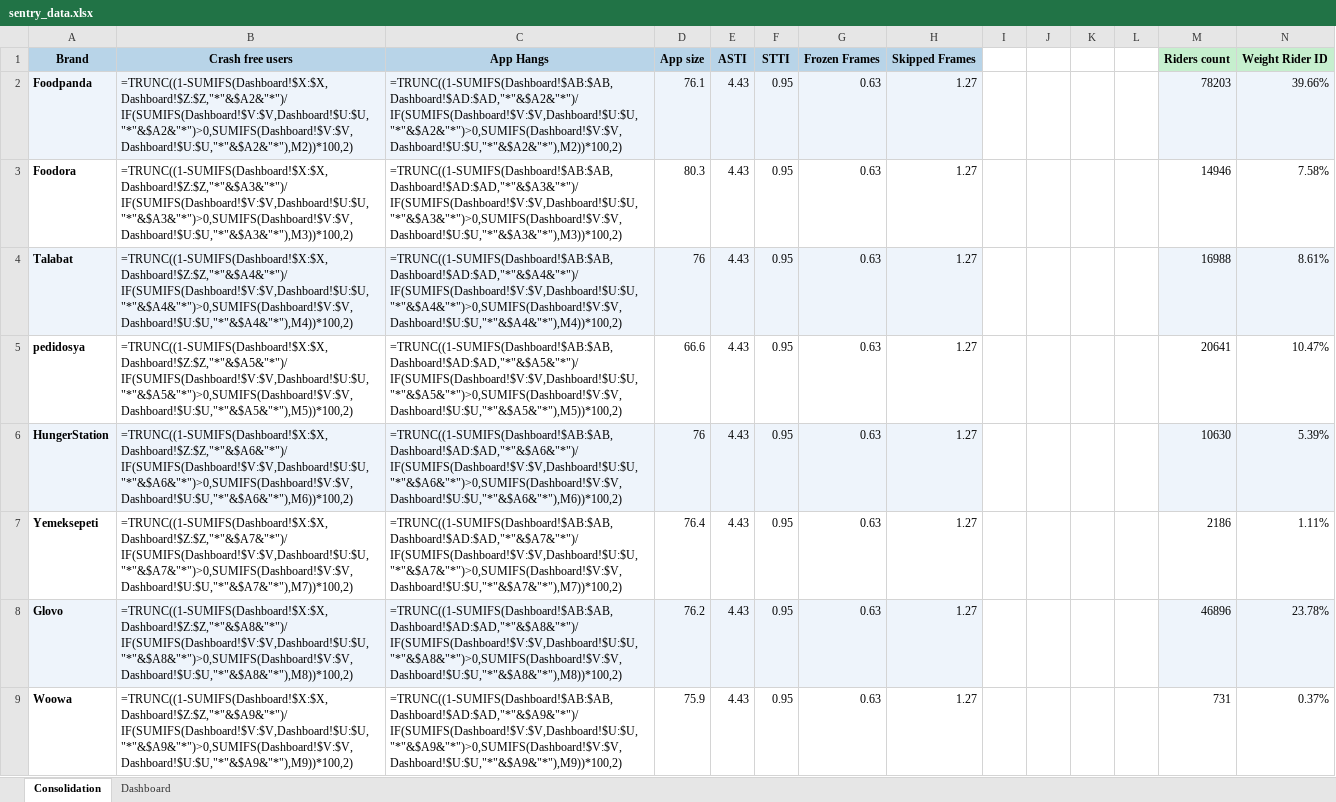
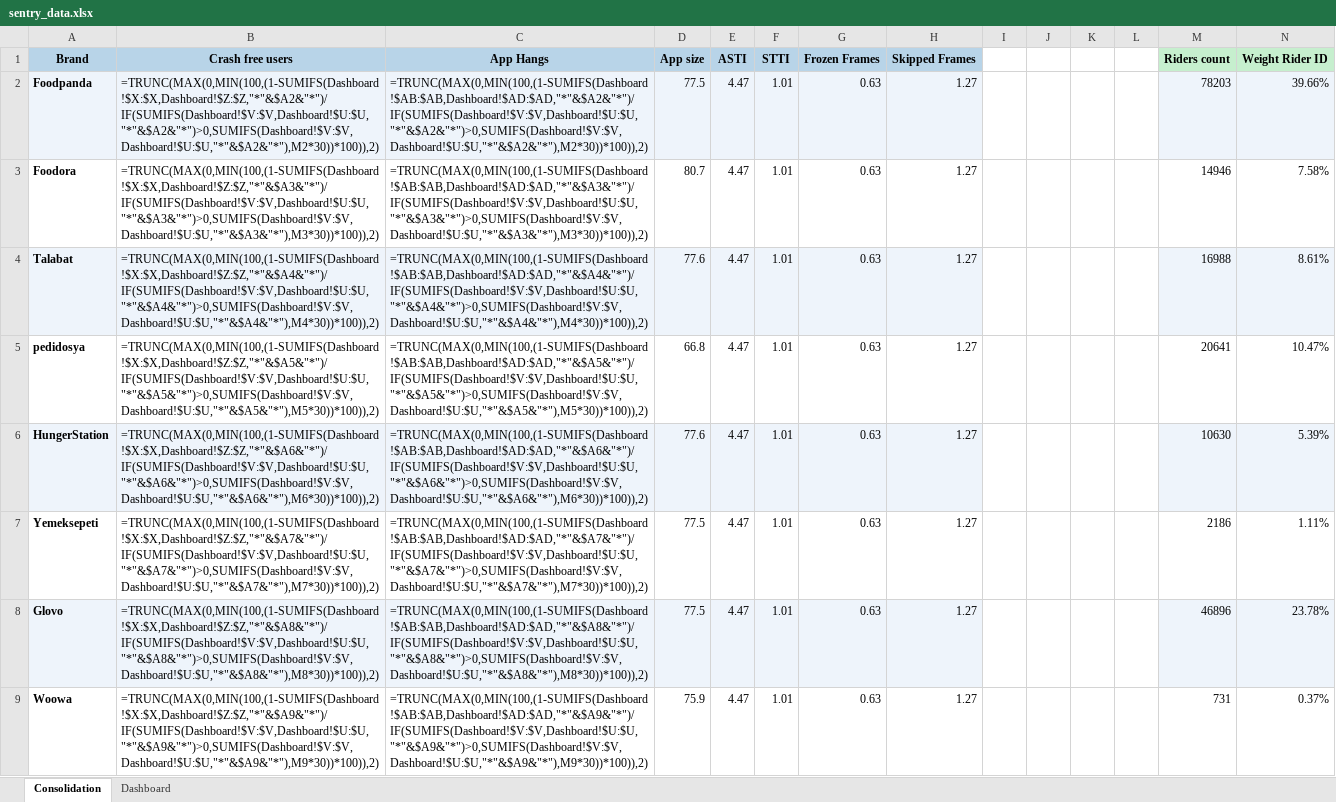
Before and after one commit to shilpa-bansal0401/rider-app-ios-reliability-dashboard, an Excel workbook: consolidation_report/sentry_data.xlsx, sheet Consolidation, drawn as a sheet; only a part is shown; values as stored, in another font and other column widths than the file's, no borders; formulas without a stored value are shown as written; the diff covers the shown part only; the diff names each change by its address in the sheet, - before the commit and + after, or states it on an @@ line.

Commit message:
Updated ASTI, TTI and App size of June

```diff
--- a/consolidation_report/sentry_data.xlsx (sheet Consolidation)
+++ b/consolidation_report/sentry_data.xlsx (sheet Consolidation)
-B2 (Crash free users): =TRUNC((1-SUMIFS(Dashboard!$X:$X,Dashboard!$Z:$Z,"*"&$A2&"*")/IF(SUMIFS(Dashboard!$V:$V,Dashboard!$U:$U,"*"&$A2&"*")>0,SUMIFS(Dashboard!$V:$V,Dashboard!$U:$U,"*"&$A2&"*"),M2))*100,2)
+B2 (Crash free users): =TRUNC(MAX(0,MIN(100,(1-SUMIFS(Dashboard!$X:$X,Dashboard!$Z:$Z,"*"&$A2&"*")/IF(SUMIFS(Dashboard!$V:$V,Dashboard!$U:$U,"*"&$A2&"*")>0,SUMIFS(Dashboard!$V:$V,Dashboard!$U:$U,"*"&$A2&"*"),M2*30))*100)),2)
-C2 (App Hangs): =TRUNC((1-SUMIFS(Dashboard!$AB:$AB,Dashboard!$AD:$AD,"*"&$A2&"*")/IF(SUMIFS(Dashboard!$V:$V,Dashboard!$U:$U,"*"&$A2&"*")>0,SUMIFS(Dashboard!$V:$V,Dashboard!$U:$U,"*"&$A2&"*"),M2))*100,2)
+C2 (App Hangs): =TRUNC(MAX(0,MIN(100,(1-SUMIFS(Dashboard!$AB:$AB,Dashboard!$AD:$AD,"*"&$A2&"*")/IF(SUMIFS(Dashboard!$V:$V,Dashboard!$U:$U,"*"&$A2&"*")>0,SUMIFS(Dashboard!$V:$V,Dashboard!$U:$U,"*"&$A2&"*"),M2*30))*100)),2)
-D2 (App size): 76.1
+D2 (App size): 77.5
-E2:E9 (ASTI): 4.43
+E2:E9 (ASTI): 4.47
-F2:F9 (STTI): 0.95
+F2:F9 (STTI): 1.01
-B3 (Crash free users): =TRUNC((1-SUMIFS(Dashboard!$X:$X,Dashboard!$Z:$Z,"*"&$A3&"*")/IF(SUMIFS(Dashboard!$V:$V,Dashboard!$U:$U,"*"&$A3&"*")>0,SUMIFS(Dashboard!$V:$V,Dashboard!$U:$U,"*"&$A3&"*"),M3))*100,2)
+B3 (Crash free users): =TRUNC(MAX(0,MIN(100,(1-SUMIFS(Dashboard!$X:$X,Dashboard!$Z:$Z,"*"&$A3&"*")/IF(SUMIFS(Dashboard!$V:$V,Dashboard!$U:$U,"*"&$A3&"*")>0,SUMIFS(Dashboard!$V:$V,Dashboard!$U:$U,"*"&$A3&"*"),M3*30))*100)),2)
-C3 (App Hangs): =TRUNC((1-SUMIFS(Dashboard!$AB:$AB,Dashboard!$AD:$AD,"*"&$A3&"*")/IF(SUMIFS(Dashboard!$V:$V,Dashboard!$U:$U,"*"&$A3&"*")>0,SUMIFS(Dashboard!$V:$V,Dashboard!$U:$U,"*"&$A3&"*"),M3))*100,2)
+C3 (App Hangs): =TRUNC(MAX(0,MIN(100,(1-SUMIFS(Dashboard!$AB:$AB,Dashboard!$AD:$AD,"*"&$A3&"*")/IF(SUMIFS(Dashboard!$V:$V,Dashboard!$U:$U,"*"&$A3&"*")>0,SUMIFS(Dashboard!$V:$V,Dashboard!$U:$U,"*"&$A3&"*"),M3*30))*100)),2)
-D3 (App size): 80.3
+D3 (App size): 80.7
-B4 (Crash free users): =TRUNC((1-SUMIFS(Dashboard!$X:$X,Dashboard!$Z:$Z,"*"&$A4&"*")/IF(SUMIFS(Dashboard!$V:$V,Dashboard!$U:$U,"*"&$A4&"*")>0,SUMIFS(Dashboard!$V:$V,Dashboard!$U:$U,"*"&$A4&"*"),M4))*100,2)
+B4 (Crash free users): =TRUNC(MAX(0,MIN(100,(1-SUMIFS(Dashboard!$X:$X,Dashboard!$Z:$Z,"*"&$A4&"*")/IF(SUMIFS(Dashboard!$V:$V,Dashboard!$U:$U,"*"&$A4&"*")>0,SUMIFS(Dashboard!$V:$V,Dashboard!$U:$U,"*"&$A4&"*"),M4*30))*100)),2)
-C4 (App Hangs): =TRUNC((1-SUMIFS(Dashboard!$AB:$AB,Dashboard!$AD:$AD,"*"&$A4&"*")/IF(SUMIFS(Dashboard!$V:$V,Dashboard!$U:$U,"*"&$A4&"*")>0,SUMIFS(Dashboard!$V:$V,Dashboard!$U:$U,"*"&$A4&"*"),M4))*100,2)
+C4 (App Hangs): =TRUNC(MAX(0,MIN(100,(1-SUMIFS(Dashboard!$AB:$AB,Dashboard!$AD:$AD,"*"&$A4&"*")/IF(SUMIFS(Dashboard!$V:$V,Dashboard!$U:$U,"*"&$A4&"*")>0,SUMIFS(Dashboard!$V:$V,Dashboard!$U:$U,"*"&$A4&"*"),M4*30))*100)),2)
-D4 (App size): 76
+D4 (App size): 77.6
-B5 (Crash free users): =TRUNC((1-SUMIFS(Dashboard!$X:$X,Dashboard!$Z:$Z,"*"&$A5&"*")/IF(SUMIFS(Dashboard!$V:$V,Dashboard!$U:$U,"*"&$A5&"*")>0,SUMIFS(Dashboard!$V:$V,Dashboard!$U:$U,"*"&$A5&"*"),M5))*100,2)
+B5 (Crash free users): =TRUNC(MAX(0,MIN(100,(1-SUMIFS(Dashboard!$X:$X,Dashboard!$Z:$Z,"*"&$A5&"*")/IF(SUMIFS(Dashboard!$V:$V,Dashboard!$U:$U,"*"&$A5&"*")>0,SUMIFS(Dashboard!$V:$V,Dashboard!$U:$U,"*"&$A5&"*"),M5*30))*100)),2)
-C5 (App Hangs): =TRUNC((1-SUMIFS(Dashboard!$AB:$AB,Dashboard!$AD:$AD,"*"&$A5&"*")/IF(SUMIFS(Dashboard!$V:$V,Dashboard!$U:$U,"*"&$A5&"*")>0,SUMIFS(Dashboard!$V:$V,Dashboard!$U:$U,"*"&$A5&"*"),M5))*100,2)
+C5 (App Hangs): =TRUNC(MAX(0,MIN(100,(1-SUMIFS(Dashboard!$AB:$AB,Dashboard!$AD:$AD,"*"&$A5&"*")/IF(SUMIFS(Dashboard!$V:$V,Dashboard!$U:$U,"*"&$A5&"*")>0,SUMIFS(Dashboard!$V:$V,Dashboard!$U:$U,"*"&$A5&"*"),M5*30))*100)),2)
-D5 (App size): 66.6
+D5 (App size): 66.8
-B6 (Crash free users): =TRUNC((1-SUMIFS(Dashboard!$X:$X,Dashboard!$Z:$Z,"*"&$A6&"*")/IF(SUMIFS(Dashboard!$V:$V,Dashboard!$U:$U,"*"&$A6&"*")>0,SUMIFS(Dashboard!$V:$V,Dashboard!$U:$U,"*"&$A6&"*"),M6))*100,2)
+B6 (Crash free users): =TRUNC(MAX(0,MIN(100,(1-SUMIFS(Dashboard!$X:$X,Dashboard!$Z:$Z,"*"&$A6&"*")/IF(SUMIFS(Dashboard!$V:$V,Dashboard!$U:$U,"*"&$A6&"*")>0,SUMIFS(Dashboard!$V:$V,Dashboard!$U:$U,"*"&$A6&"*"),M6*30))*100)),2)
-C6 (App Hangs): =TRUNC((1-SUMIFS(Dashboard!$AB:$AB,Dashboard!$AD:$AD,"*"&$A6&"*")/IF(SUMIFS(Dashboard!$V:$V,Dashboard!$U:$U,"*"&$A6&"*")>0,SUMIFS(Dashboard!$V:$V,Dashboard!$U:$U,"*"&$A6&"*"),M6))*100,2)
+C6 (App Hangs): =TRUNC(MAX(0,MIN(100,(1-SUMIFS(Dashboard!$AB:$AB,Dashboard!$AD:$AD,"*"&$A6&"*")/IF(SUMIFS(Dashboard!$V:$V,Dashboard!$U:$U,"*"&$A6&"*")>0,SUMIFS(Dashboard!$V:$V,Dashboard!$U:$U,"*"&$A6&"*"),M6*30))*100)),2)
-D6 (App size): 76
+D6 (App size): 77.6
-B7 (Crash free users): =TRUNC((1-SUMIFS(Dashboard!$X:$X,Dashboard!$Z:$Z,"*"&$A7&"*")/IF(SUMIFS(Dashboard!$V:$V,Dashboard!$U:$U,"*"&$A7&"*")>0,SUMIFS(Dashboard!$V:$V,Dashboard!$U:$U,"*"&$A7&"*"),M7))*100,2)
+B7 (Crash free users): =TRUNC(MAX(0,MIN(100,(1-SUMIFS(Dashboard!$X:$X,Dashboard!$Z:$Z,"*"&$A7&"*")/IF(SUMIFS(Dashboard!$V:$V,Dashboard!$U:$U,"*"&$A7&"*")>0,SUMIFS(Dashboard!$V:$V,Dashboard!$U:$U,"*"&$A7&"*"),M7*30))*100)),2)
-C7 (App Hangs): =TRUNC((1-SUMIFS(Dashboard!$AB:$AB,Dashboard!$AD:$AD,"*"&$A7&"*")/IF(SUMIFS(Dashboard!$V:$V,Dashboard!$U:$U,"*"&$A7&"*")>0,SUMIFS(Dashboard!$V:$V,Dashboard!$U:$U,"*"&$A7&"*"),M7))*100,2)
+C7 (App Hangs): =TRUNC(MAX(0,MIN(100,(1-SUMIFS(Dashboard!$AB:$AB,Dashboard!$AD:$AD,"*"&$A7&"*")/IF(SUMIFS(Dashboard!$V:$V,Dashboard!$U:$U,"*"&$A7&"*")>0,SUMIFS(Dashboard!$V:$V,Dashboard!$U:$U,"*"&$A7&"*"),M7*30))*100)),2)
-D7 (App size): 76.4
+D7 (App size): 77.5
-B8 (Crash free users): =TRUNC((1-SUMIFS(Dashboard!$X:$X,Dashboard!$Z:$Z,"*"&$A8&"*")/IF(SUMIFS(Dashboard!$V:$V,Dashboard!$U:$U,"*"&$A8&"*")>0,SUMIFS(Dashboard!$V:$V,Dashboard!$U:$U,"*"&$A8&"*"),M8))*100,2)
+B8 (Crash free users): =TRUNC(MAX(0,MIN(100,(1-SUMIFS(Dashboard!$X:$X,Dashboard!$Z:$Z,"*"&$A8&"*")/IF(SUMIFS(Dashboard!$V:$V,Dashboard!$U:$U,"*"&$A8&"*")>0,SUMIFS(Dashboard!$V:$V,Dashboard!$U:$U,"*"&$A8&"*"),M8*30))*100)),2)
-C8 (App Hangs): =TRUNC((1-SUMIFS(Dashboard!$AB:$AB,Dashboard!$AD:$AD,"*"&$A8&"*")/IF(SUMIFS(Dashboard!$V:$V,Dashboard!$U:$U,"*"&$A8&"*")>0,SUMIFS(Dashboard!$V:$V,Dashboard!$U:$U,"*"&$A8&"*"),M8))*100,2)
+C8 (App Hangs): =TRUNC(MAX(0,MIN(100,(1-SUMIFS(Dashboard!$AB:$AB,Dashboard!$AD:$AD,"*"&$A8&"*")/IF(SUMIFS(Dashboard!$V:$V,Dashboard!$U:$U,"*"&$A8&"*")>0,SUMIFS(Dashboard!$V:$V,Dashboard!$U:$U,"*"&$A8&"*"),M8*30))*100)),2)
-D8 (App size): 76.2
+D8 (App size): 77.5
-B9 (Crash free users): =TRUNC((1-SUMIFS(Dashboard!$X:$X,Dashboard!$Z:$Z,"*"&$A9&"*")/IF(SUMIFS(Dashboard!$V:$V,Dashboard!$U:$U,"*"&$A9&"*")>0,SUMIFS(Dashboard!$V:$V,Dashboard!$U:$U,"*"&$A9&"*"),M9))*100,2)
+B9 (Crash free users): =TRUNC(MAX(0,MIN(100,(1-SUMIFS(Dashboard!$X:$X,Dashboard!$Z:$Z,"*"&$A9&"*")/IF(SUMIFS(Dashboard!$V:$V,Dashboard!$U:$U,"*"&$A9&"*")>0,SUMIFS(Dashboard!$V:$V,Dashboard!$U:$U,"*"&$A9&"*"),M9*30))*100)),2)
-C9 (App Hangs): =TRUNC((1-SUMIFS(Dashboard!$AB:$AB,Dashboard!$AD:$AD,"*"&$A9&"*")/IF(SUMIFS(Dashboard!$V:$V,Dashboard!$U:$U,"*"&$A9&"*")>0,SUMIFS(Dashboard!$V:$V,Dashboard!$U:$U,"*"&$A9&"*"),M9))*100,2)
+C9 (App Hangs): =TRUNC(MAX(0,MIN(100,(1-SUMIFS(Dashboard!$AB:$AB,Dashboard!$AD:$AD,"*"&$A9&"*")/IF(SUMIFS(Dashboard!$V:$V,Dashboard!$U:$U,"*"&$A9&"*")>0,SUMIFS(Dashboard!$V:$V,Dashboard!$U:$U,"*"&$A9&"*"),M9*30))*100)),2)
```
Also changed, not shown: 2 removed rows and 10 edited cells elsewhere in this sheet, sheet Dashboard, hidden cells, 4 other files.
